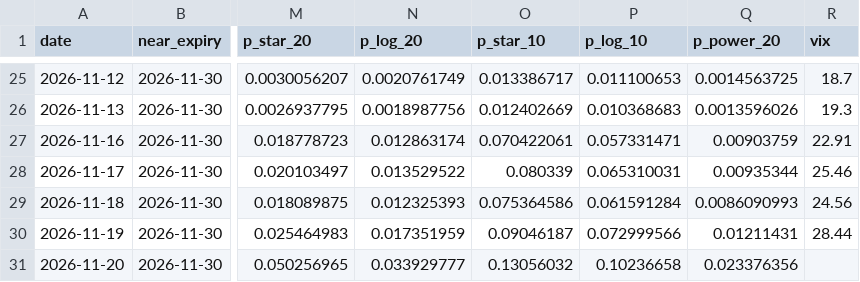
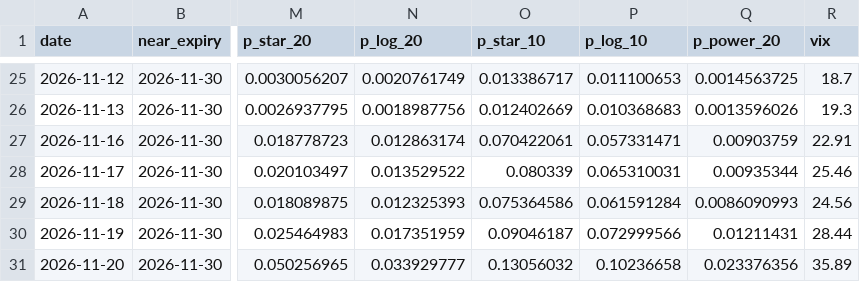
Before and after one commit to saatvikraoIITGN/svix-crash-monitor, a CSV file: svix_monitor_history.csv, drawn as a sheet; only a part is shown, gaps mark what is left out; the diff names each change by its address in the sheet, - before the commit and + after, or states it on an @@ line.

```diff
--- a/svix_monitor_history.csv
+++ b/svix_monitor_history.csv
-R31 (vix): (empty)
+R31 (vix): 35.89
```
